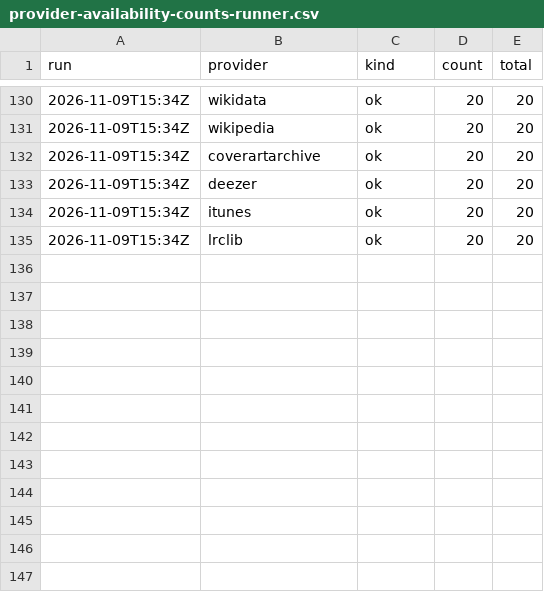
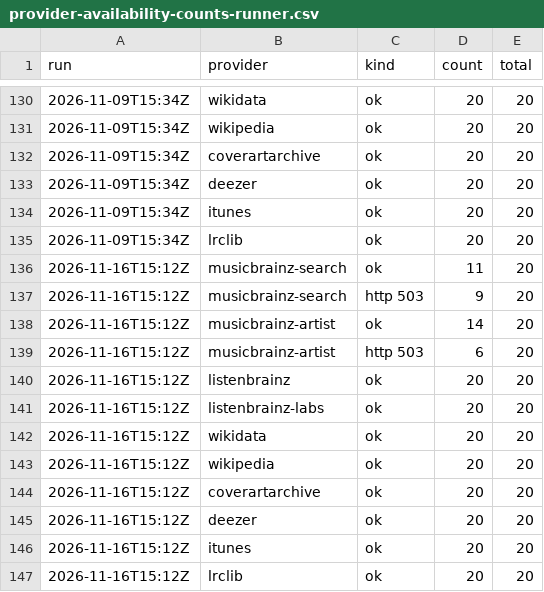
Before and after one commit to famesjranko/musicmeta, a CSV file: scripts/probes/provider-availability-counts-runner.csv, drawn as a sheet; only a part is shown, gaps mark what is left out; the diff names each change by its address in the sheet, - before the commit and + after, or states it on an @@ line.

```diff
--- a/scripts/probes/provider-availability-counts-runner.csv
+++ b/scripts/probes/provider-availability-counts-runner.csv
+row 136: 2026-11-16T15:12Z | musicbrainz-search | ok | 11 | 20
+row 137: 2026-11-16T15:12Z | musicbrainz-search | http 503 | 9 | 20
+row 138: 2026-11-16T15:12Z | musicbrainz-artist | ok | 14 | 20
+row 139: 2026-11-16T15:12Z | musicbrainz-artist | http 503 | 6 | 20
+row 140: 2026-11-16T15:12Z | listenbrainz | ok | 20 | 20
+row 141: 2026-11-16T15:12Z | listenbrainz-labs | ok | 20 | 20
+row 142: 2026-11-16T15:12Z | wikidata | ok | 20 | 20
+row 143: 2026-11-16T15:12Z | wikipedia | ok | 20 | 20
+row 144: 2026-11-16T15:12Z | coverartarchive | ok | 20 | 20
+row 145: 2026-11-16T15:12Z | deezer | ok | 20 | 20
+row 146: 2026-11-16T15:12Z | itunes | ok | 20 | 20
+row 147: 2026-11-16T15:12Z | lrclib | ok | 20 | 20
```
